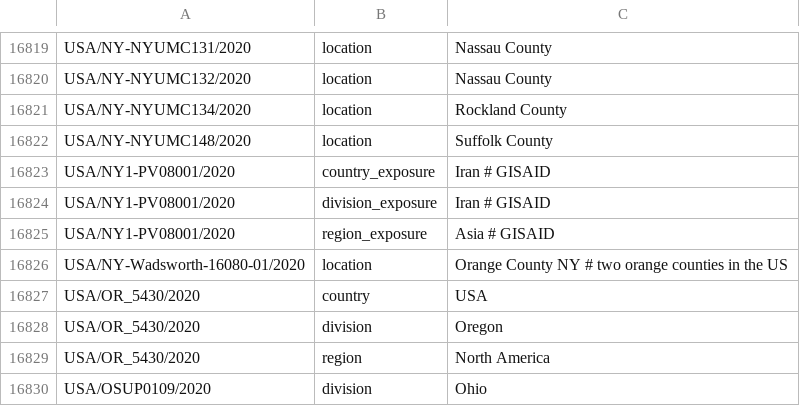
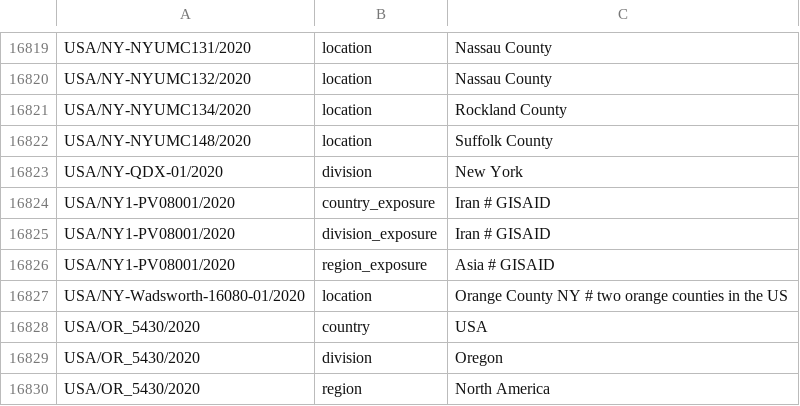
Before and after one commit to nextstrain/ncov-ingest, a TSV file: source-data/annotations.tsv, drawn as a sheet; only a part is shown, gaps mark what is left out; the shorter side is filled out with more unchanged rows; the diff names each change by its address in the sheet, - before the commit and + after, or states it on an @@ line.

Commit message:
NY to Nwe York correction

```diff
--- a/source-data/annotations.tsv
+++ b/source-data/annotations.tsv
+row 16823: USA/NY-QDX-01/2020 | division | New York
```
